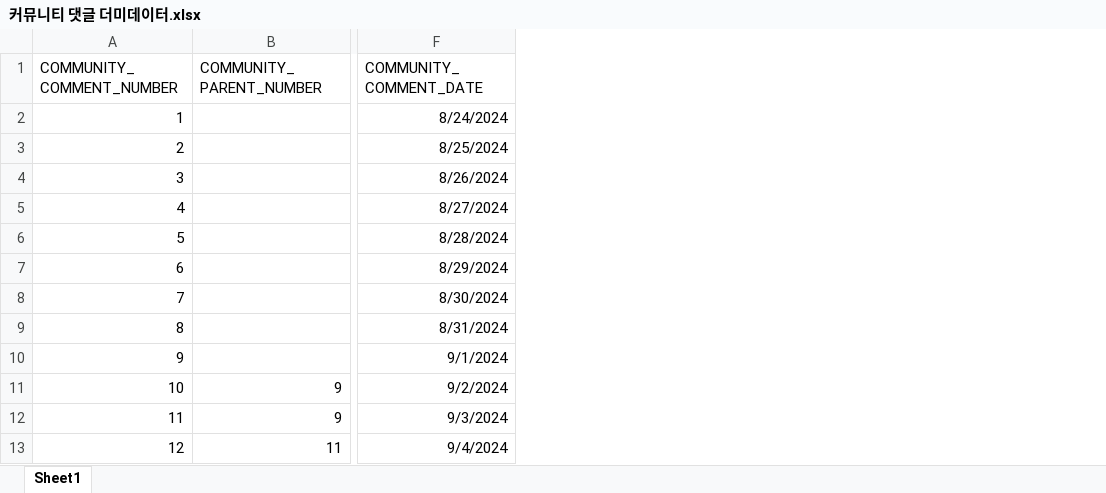
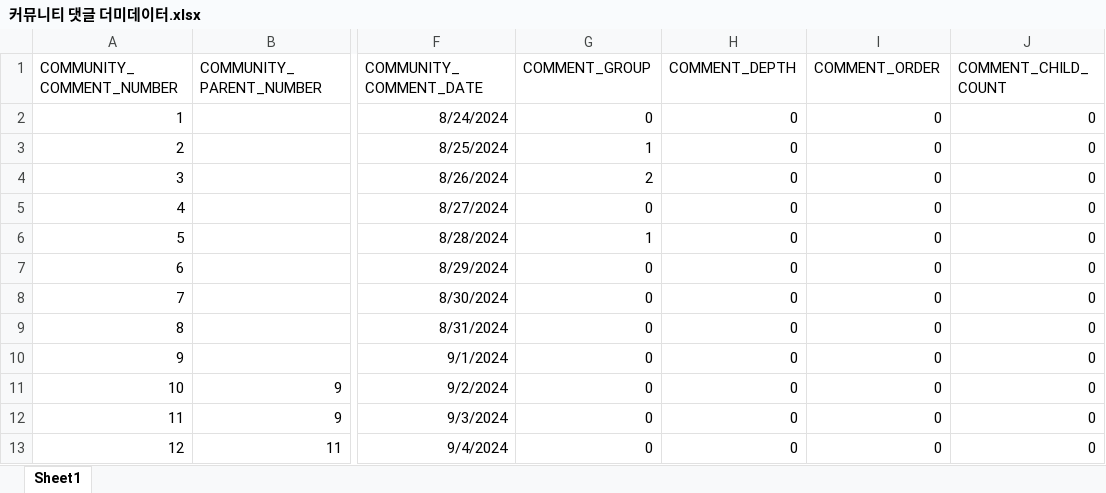
Before and after one commit to Kim-dong-young/KHSemiProject, an Excel workbook: 커뮤니티 댓글 더미데이터.xlsx, sheet Sheet1, drawn as a sheet; only a part is shown, gaps mark what is left out; values as stored, in another font and other column widths than the file's, no borders; the diff names each change by its address in the sheet, - before the commit and + after, or states it on an @@ line.

Commit message:
수정 - DB 커뮤니티 댓글 컬럼 추가( 대댓글을 위해 4개 추가)

```diff
--- a/커뮤니티 댓글 더미데이터.xlsx (sheet Sheet1)
+++ b/커뮤니티 댓글 더미데이터.xlsx (sheet Sheet1)
+column G (COMMENT_GROUP), rows 2-13: 0 | 1 | 2 | 0 | 1 | 0 | 0 | 0 | 0 | 0 | 0 | 0
+column H (COMMENT_DEPTH), rows 2-13: all 0
+column I (COMMENT_ORDER), rows 2-13: all 0
+column J (COMMENT_CHILD_COUNT), rows 2-13: all 0
```
Also changed, not shown: 2 other files.
